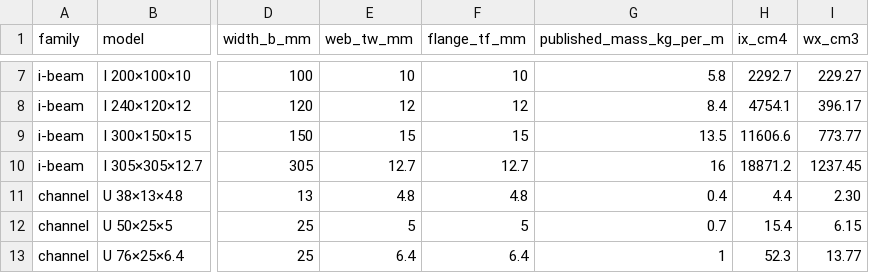
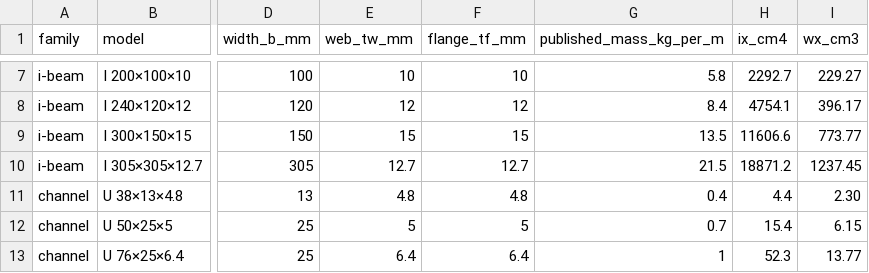
Before and after one commit to f1frp2015-gif/f1composite, a CSV file: public/downloads/data/f1-frp-span-tables-allowable-uniform-load.csv, drawn as a sheet; only a part is shown, gaps mark what is left out; the diff names each change by its address in the sheet, - before the commit and + after, or states it on an @@ line.

```diff
--- a/public/downloads/data/f1-frp-span-tables-allowable-uniform-load.csv
+++ b/public/downloads/data/f1-frp-span-tables-allowable-uniform-load.csv
-G10 (published_mass_kg_per_m): 16
+G10 (published_mass_kg_per_m): 21.5
```
Also changed, not shown: docs/seo/blog-keyword-map.csv, 10 other files.
